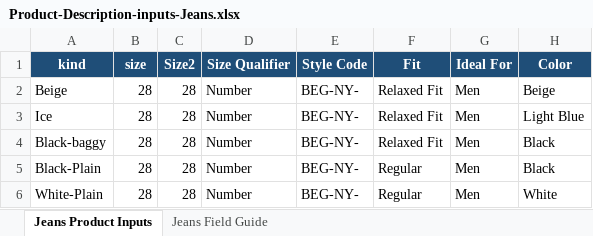
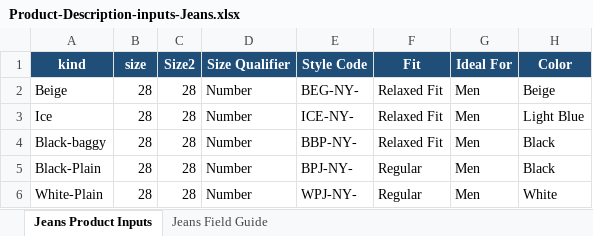
Before and after one commit to Eshaan111/work--fk-tools, an Excel workbook: Full-LC-AUTO/data inputs/Product-Description-inputs-Jeans.xlsx, sheet Jeans Product Inputs, drawn as a sheet; only a part is shown; values as stored, in another font and other column widths than the file's, no borders; table styles not drawn; the diff names each change by its address in the sheet, - before the commit and + after, or states it on an @@ line.

```diff
--- a/Full-LC-AUTO/data inputs/Product-Description-inputs-Jeans.xlsx (sheet Jeans Product Inputs)
+++ b/Full-LC-AUTO/data inputs/Product-Description-inputs-Jeans.xlsx (sheet Jeans Product Inputs)
-E3 (Style Code): BEG-NY-
+E3 (Style Code): ICE-NY-
-E4 (Style Code): BEG-NY-
+E4 (Style Code): BBP-NY-
-E5 (Style Code): BEG-NY-
+E5 (Style Code): BPJ-NY-
-E6 (Style Code): BEG-NY-
+E6 (Style Code): WPJ-NY-
```
Also changed, not shown: Full-LC-AUTO/data inputs/Additional-Description-inputs-Jeans.xlsx, Full-LC-AUTO/data inputs/Price-Stock-Shipping-inputs.xlsx, 2 other files.
